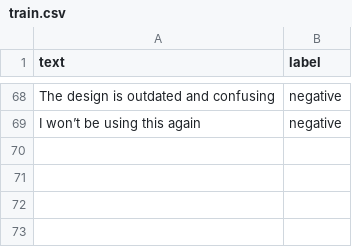
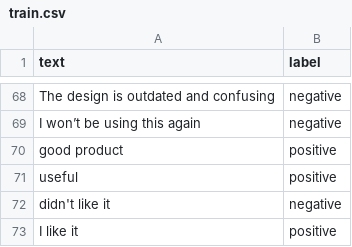
Before and after one commit to Moh-Q-Git/Sentify, a CSV file: train.csv, drawn as a sheet; only a part is shown, gaps mark what is left out; the diff names each change by its address in the sheet, - before the commit and + after, or states it on an @@ line.

Commit message:
train.csv

```diff
--- a/train.csv
+++ b/train.csv
+row 70: good product | positive
+row 71: useful | positive
+row 72: didn't like it | negative
+row 73: I like it | positive
```
